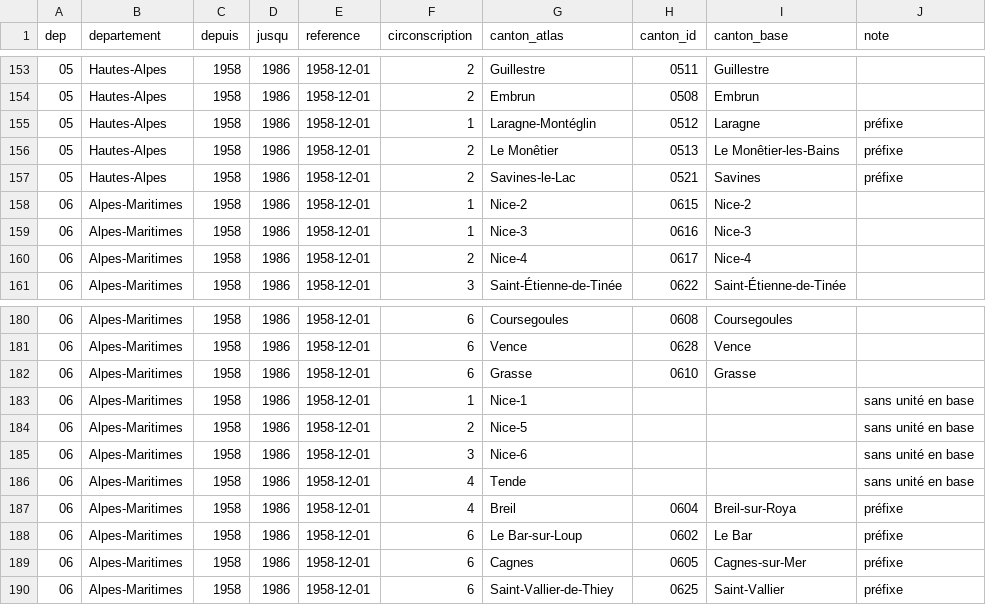
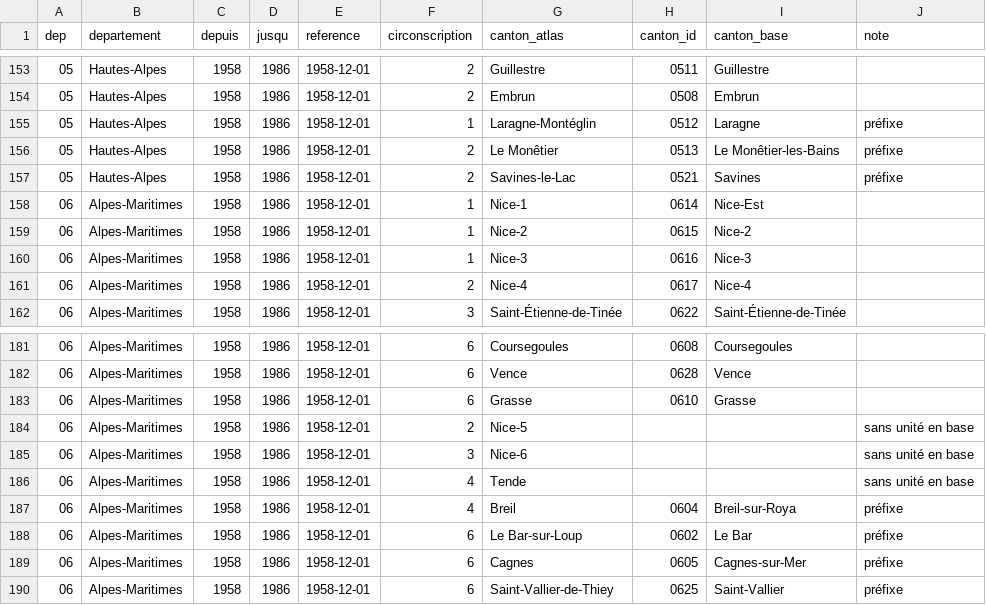
Before and after one commit to adrdufour/histgis-fr, a CSV file: circo/composition_1958_1986.csv, drawn as a sheet; only a part is shown, gaps mark what is left out.

```diff
--- a/circo/composition_1958_1986.csv
+++ b/circo/composition_1958_1986.csv
@@ -157,2 +157,3 @@ dep,departement,depuis,jusqu,reference,circonscription,canton_atlas,canton_id,ca
 05,Hautes-Alpes,1958,1986,1958-12-01,2,Savines-le-Lac,0521,Savines,préfixe
+06,Alpes-Maritimes,1958,1986,1958-12-01,1,Nice-1,0614,Nice-Est,
 06,Alpes-Maritimes,1958,1986,1958-12-01,1,Nice-2,0615,Nice-2,
@@ -182,3 +183,2 @@ dep,departement,depuis,jusqu,reference,circonscription,canton_atlas,canton_id,ca
 06,Alpes-Maritimes,1958,1986,1958-12-01,6,Grasse,0610,Grasse,
-06,Alpes-Maritimes,1958,1986,1958-12-01,1,Nice-1,,,sans unité en base
 06,Alpes-Maritimes,1958,1986,1958-12-01,2,Nice-5,,,sans unité en base
```
Also changed, not shown: circo/composition_1958_etat.csv, 7 other files.
